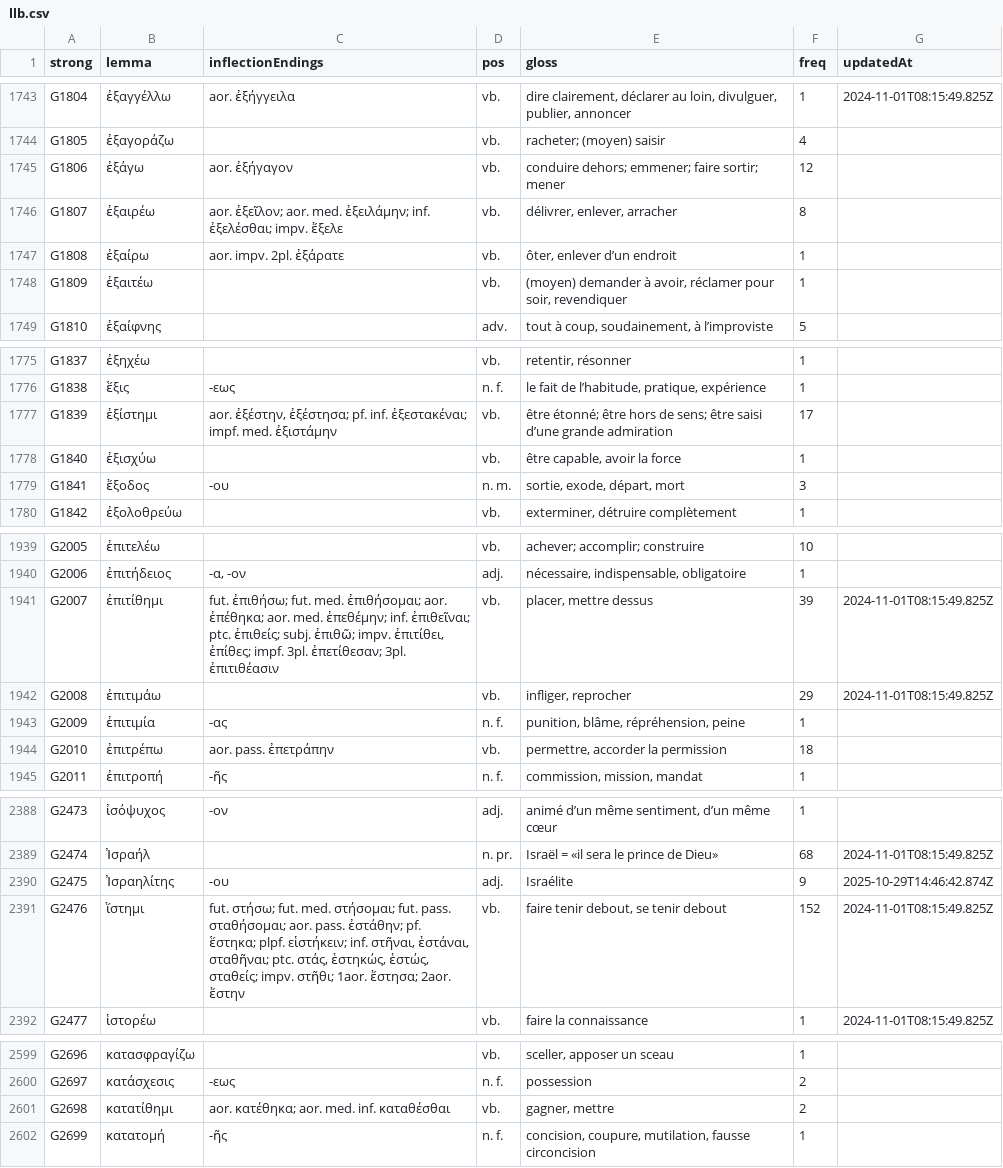
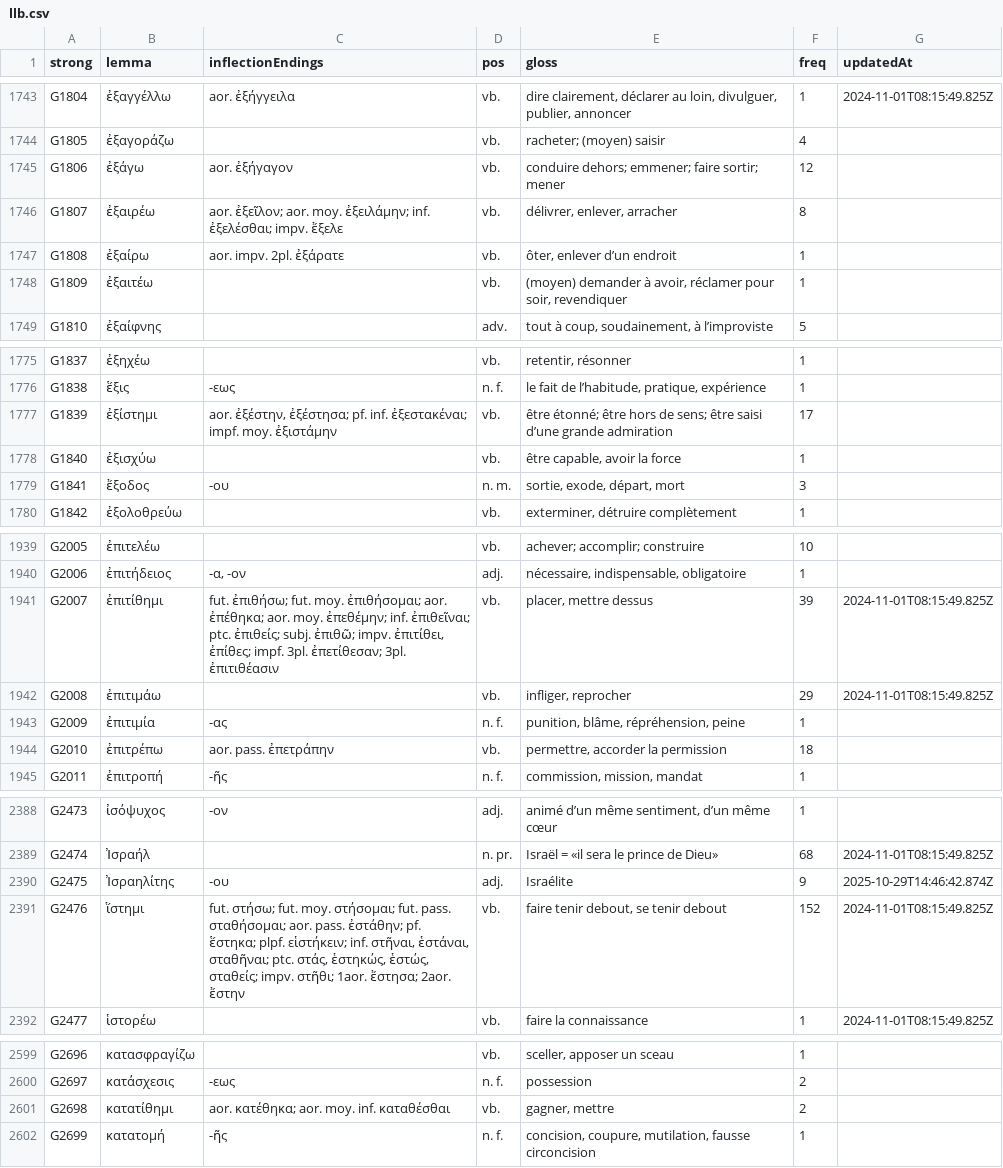
Before and after one commit to zdettwiler/lexique-du-lecteur-biblique, a CSV file: data/llb.csv, drawn as a sheet; only a part is shown, gaps mark what is left out; the diff covers the shown part only.

```diff
--- a/data/llb.csv
+++ b/data/llb.csv
@@ -1745,3 +1745,3 @@ G1805,ἐξαγοράζω,,vb.,racheter; (moyen) saisir,4,
 G1806,ἐξάγω,aor. ἐξήγαγον,vb.,conduire dehors; emmener; faire sortir; mener,12,
-G1807,ἐξαιρέω,aor. ἐξεῖλον; aor. med. ἐξειλάμην; inf. ἐξελέσθαι; impv. ἔξελε,vb.,"délivrer, enlever, arracher",8,
+G1807,ἐξαιρέω,aor. ἐξεῖλον; aor. moy. ἐξειλάμην; inf. ἐξελέσθαι; impv. ἔξελε,vb.,"délivrer, enlever, arracher",8,
 G1808,ἐξαίρω,aor. impv. 2pl. ἐξάρατε,vb.,"ôter, enlever d’un endroit",1,
@@ -1776,3 +1776,3 @@ G1837,ἐξηχέω,,vb.,"retentir, résonner",1,
 G1838,ἕξις,-εως,n. f.,"le fait de l’habitude, pratique, expérience",1,
-G1839,ἐξίστημι,"aor. ἐξέστην, ἐξέστησα; pf. inf. ἐξεστακέναι; impf. med. ἐξιστάμην",vb.,être étonné; être hors de sens; être saisi d’une grande admiration,17,
+G1839,ἐξίστημι,"aor. ἐξέστην, ἐξέστησα; pf. inf. ἐξεστακέναι; impf. moy. ἐξιστάμην",vb.,être étonné; être hors de sens; être saisi d’une grande admiration,17,
 G1840,ἐξισχύω,,vb.,"être capable, avoir la force",1,
@@ -1940,3 +1940,3 @@ G2005,ἐπιτελέω,,vb.,achever; accomplir; construire,10,
 G2006,ἐπιτήδειος,"-α, -ον",adj.,"nécessaire, indispensable, obligatoire",1,
-G2007,ἐπιτίθημι,"fut. ἐπιθήσω; fut. med. ἐπιθήσομαι; aor. ἐπέθηκα; aor. med. ἐπεθέμην; inf. ἐπιθεῖναι; ptc. ἐπιθείς; subj. ἐπιθῶ; impv. ἐπιτίθει, ἐπίθες; impf. 3pl. ἐπετίθεσαν; 3pl. ἐπιτιθέασιν",vb.,"placer, mettre dessus",39,2024-11-01T08:15:49.825Z
+G2007,ἐπιτίθημι,"fut. ἐπιθήσω; fut. moy. ἐπιθήσομαι; aor. ἐπέθηκα; aor. moy. ἐπεθέμην; inf. ἐπιθεῖναι; ptc. ἐπιθείς; subj. ἐπιθῶ; impv. ἐπιτίθει, ἐπίθες; impf. 3pl. ἐπετίθεσαν; 3pl. ἐπιτιθέασιν",vb.,"placer, mettre dessus",39,2024-11-01T08:15:49.825Z
 G2008,ἐπιτιμάω,,vb.,"infliger, reprocher",29,2024-11-01T08:15:49.825Z
@@ -2390,3 +2390,3 @@ G2474,Ἰσραήλ,,n. pr.,Israël = «il sera le prince de Dieu»,68,2024-11-
 G2475,Ἰσραηλίτης,-ου,adj.,Israélite,9,2025-10-29T14:46:42.874Z
-G2476,ἵστημι,"fut. στήσω; fut. med. στήσομαι; fut. pass. σταθήσομαι; aor. pass. ἐστάθην; pf. ἕστηκα; plpf. εἱστήκειν; inf. στῆναι, ἑστάναι, σταθῆναι; ptc. στάς, ἑστηκώς, ἑστώς, σταθείς; impv. στῆθι; 1aor. ἔστησα; 2aor. ἔστην",vb.,"faire tenir debout, se tenir debout",152,2024-11-01T08:15:49.825Z
+G2476,ἵστημι,"fut. στήσω; fut. moy. στήσομαι; fut. pass. σταθήσομαι; aor. pass. ἐστάθην; pf. ἕστηκα; plpf. εἱστήκειν; inf. στῆναι, ἑστάναι, σταθῆναι; ptc. στάς, ἑστηκώς, ἑστώς, σταθείς; impv. στῆθι; 1aor. ἔστησα; 2aor. ἔστην",vb.,"faire tenir debout, se tenir debout",152,2024-11-01T08:15:49.825Z
 G2477,ἱστορέω,,vb.,faire la connaissance,1,2024-11-01T08:15:49.825Z
@@ -2600,3 +2600,3 @@ G2696,κατασφραγίζω,,vb.,"sceller, apposer un sceau",1,
 G2697,κατάσχεσις,-εως,n. f.,possession,2,
-G2698,κατατίθημι,aor. κατέθηκα; aor. med. inf. καταθέσθαι,vb.,"gagner, mettre",2,
+G2698,κατατίθημι,aor. κατέθηκα; aor. moy. inf. καταθέσθαι,vb.,"gagner, mettre",2,
 G2699,κατατομή,-ῆς,n. f.,"concision, coupure, mutilation, fausse circoncision",1,
```
Also changed, not shown: 25 edited cells elsewhere in this file.
